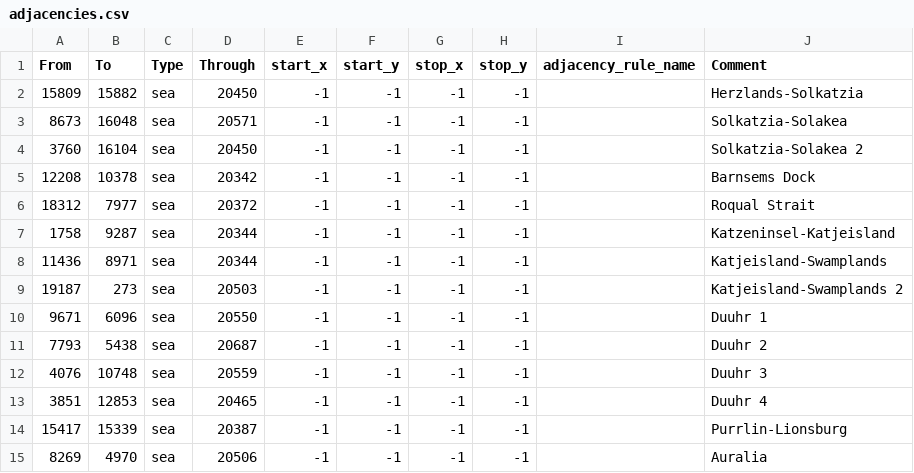
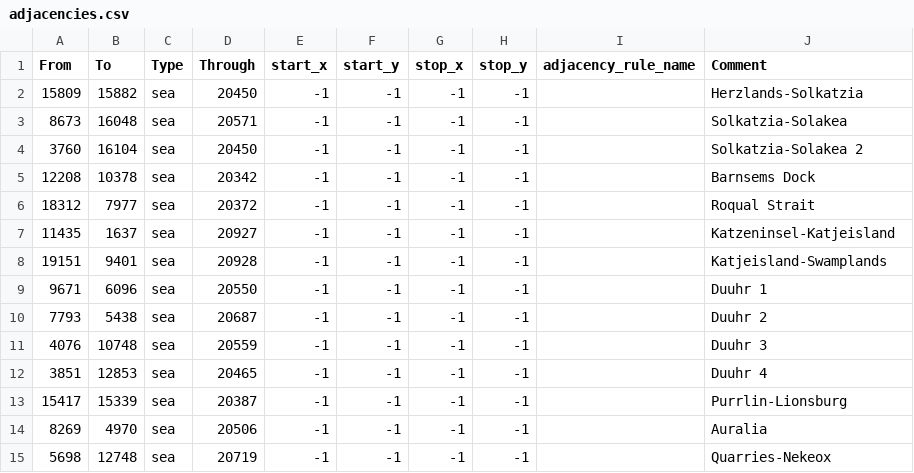
Before and after one commit to Weeny-Pouchkinn/Legacy-of-Kattail, a CSV file: map/adjacencies.csv, drawn as a sheet; only a part is shown; the shorter side is filled out with more unchanged rows.

```diff
--- a/map/adjacencies.csv
+++ b/map/adjacencies.csv
@@ -6,5 +6,4 @@ From;To;Type;Through;start_x;start_y;stop_x;stop_y;adjacency_rule_name;Comment
 18312;7977;sea;20372;-1;-1;-1;-1;;Roqual Strait
-1758;9287;sea;20344;-1;-1;-1;-1;;Katzeninsel-Katjeisland
-11436;8971;sea;20344;-1;-1;-1;-1;;Katjeisland-Swamplands
-19187;273;sea;20503;-1;-1;-1;-1;;Katjeisland-Swamplands 2
+11435;1637;sea;20927;-1;-1;-1;-1;;Katzeninsel-Katjeisland
+19151;9401;sea;20928;-1;-1;-1;-1;;Katjeisland-Swamplands
 9671;6096;sea;20550;-1;-1;-1;-1;;Duuhr 1
```
Also changed, not shown: map/definition.csv, 23 other files.
